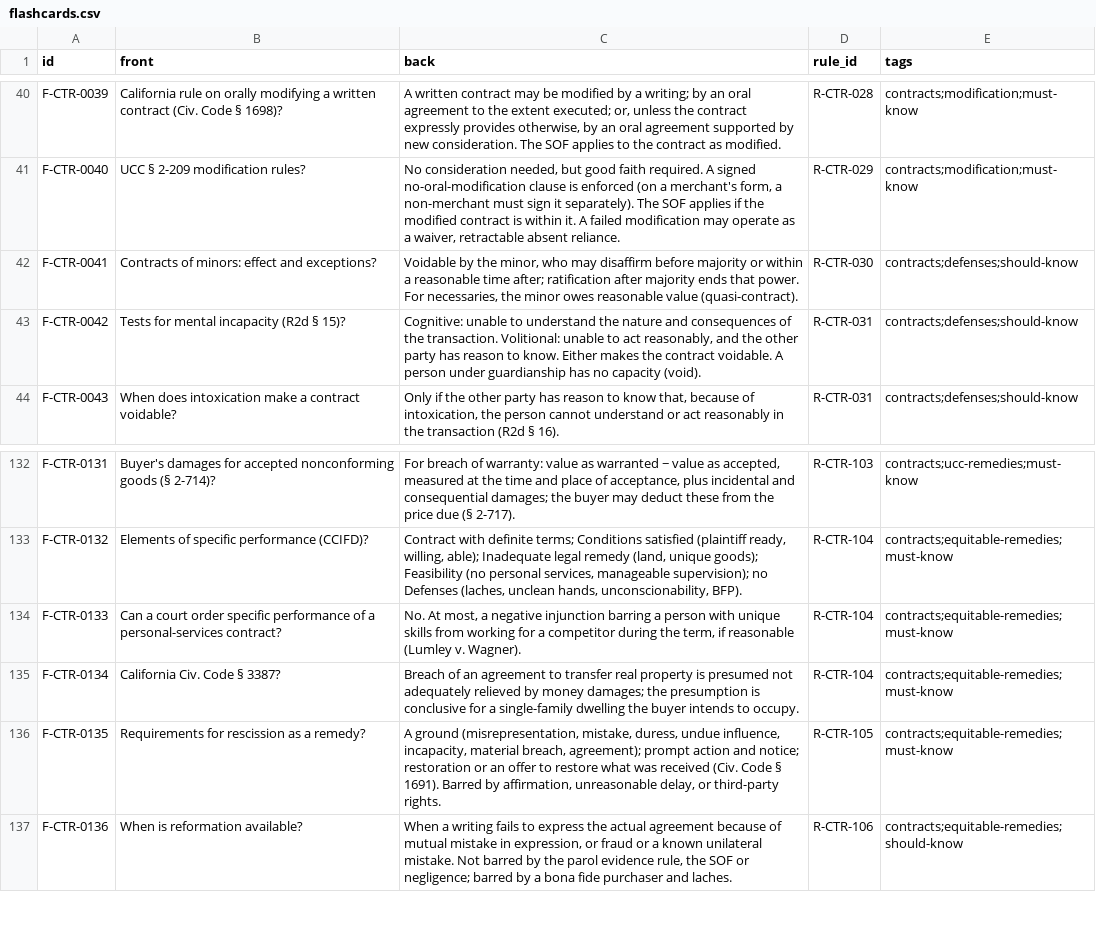
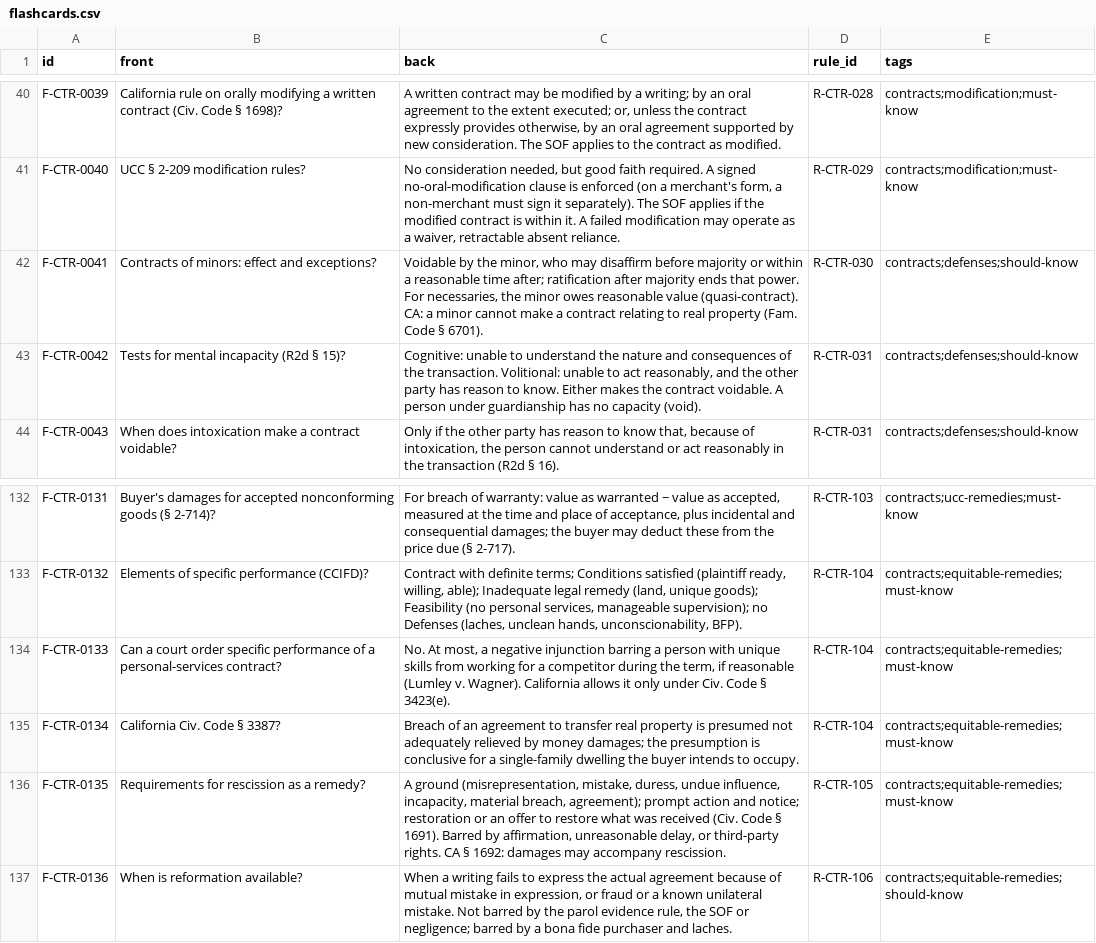
Before and after one commit to FrankHuang94/ca-bar-prep-claude, a CSV file: 03-subjects/contracts/flashcards.csv, drawn as a sheet; only a part is shown, gaps mark what is left out.

```diff
--- a/03-subjects/contracts/flashcards.csv
+++ b/03-subjects/contracts/flashcards.csv
@@ -41,3 +41,3 @@ F-CTR-0039,California rule on orally modifying a written contract (Civ. Code §
 F-CTR-0040,UCC § 2-209 modification rules?,"No consideration needed, but good faith required. A signed no-oral-modification clause is enforced (on a merchant's form, a non-merchant must sign it separately). The SOF applies if the modified contract is within it. A failed modification may operate as a waiver, retractable absent reliance.",R-CTR-029,contracts;modification;must-know
-F-CTR-0041,Contracts of minors: effect and exceptions?,"Voidable by the minor, who may disaffirm before majority or within a reasonable time after; ratification after majority ends that power. For necessaries, the minor owes reasonable value (quasi-contract).",R-CTR-030,contracts;defenses;should-know
+F-CTR-0041,Contracts of minors: effect and exceptions?,"Voidable by the minor, who may disaffirm before majority or within a reasonable time after; ratification after majority ends that power. For necessaries, the minor owes reasonable value (quasi-contract). CA: a minor cannot make a contract relating to real property (Fam. Code § 6701).",R-CTR-030,contracts;defenses;should-know
 F-CTR-0042,Tests for mental incapacity (R2d § 15)?,"Cognitive: unable to understand the nature and consequences of the transaction. Volitional: unable to act reasonably, and the other party has reason to know. Either makes the contract voidable. A person under guardianship has no capacity (void).",R-CTR-031,contracts;defenses;should-know
@@ -133,5 +133,5 @@ F-CTR-0131,Buyer's damages for accepted nonconforming goods (§ 2-714)?,"For bre
 F-CTR-0132,Elements of specific performance (CCIFD)?,"Contract with definite terms; Conditions satisfied (plaintiff ready, willing, able); Inadequate legal remedy (land, unique goods); Feasibility (no personal services, manageable supervision); no Defenses (laches, unclean hands, unconscionability, BFP).",R-CTR-104,contracts;equitable-remedies;must-know
-F-CTR-0133,Can a court order specific performance of a personal-services contract?,"No. At most, a negative injunction barring a person with unique skills from working for a competitor during the term, if reasonable (Lumley v. Wagner).",R-CTR-104,contracts;equitable-remedies;must-know
+F-CTR-0133,Can a court order specific performance of a personal-services contract?,"No. At most, a negative injunction barring a person with unique skills from working for a competitor during the term, if reasonable (Lumley v. Wagner). California allows it only under Civ. Code § 3423(e).",R-CTR-104,contracts;equitable-remedies;must-know
 F-CTR-0134,California Civ. Code § 3387?,Breach of an agreement to transfer real property is presumed not adequately relieved by money damages; the presumption is conclusive for a single-family dwelling the buyer intends to occupy.,R-CTR-104,contracts;equitable-remedies;must-know
-F-CTR-0135,Requirements for rescission as a remedy?,"A ground (misrepresentation, mistake, duress, undue influence, incapacity, material breach, agreement); prompt action and notice; restoration or an offer to restore what was received (Civ. Code § 1691). Barred by affirmation, unreasonable delay, or third-party rights.",R-CTR-105,contracts;equitable-remedies;must-know
+F-CTR-0135,Requirements for rescission as a remedy?,"A ground (misrepresentation, mistake, duress, undue influence, incapacity, material breach, agreement); prompt action and notice; restoration or an offer to restore what was received (Civ. Code § 1691). Barred by affirmation, unreasonable delay, or third-party rights. CA § 1692: damages may accompany rescission.",R-CTR-105,contracts;equitable-remedies;must-know
 F-CTR-0136,When is reformation available?,"When a writing fails to express the actual agreement because of mutual mistake in expression, or fraud or a known unilateral mistake. Not barred by the parol evidence rule, the SOF or negligence; barred by a bona fide purchaser and laches.",R-CTR-106,contracts;equitable-remedies;should-know
```
Also changed, not shown: 22 other files.
